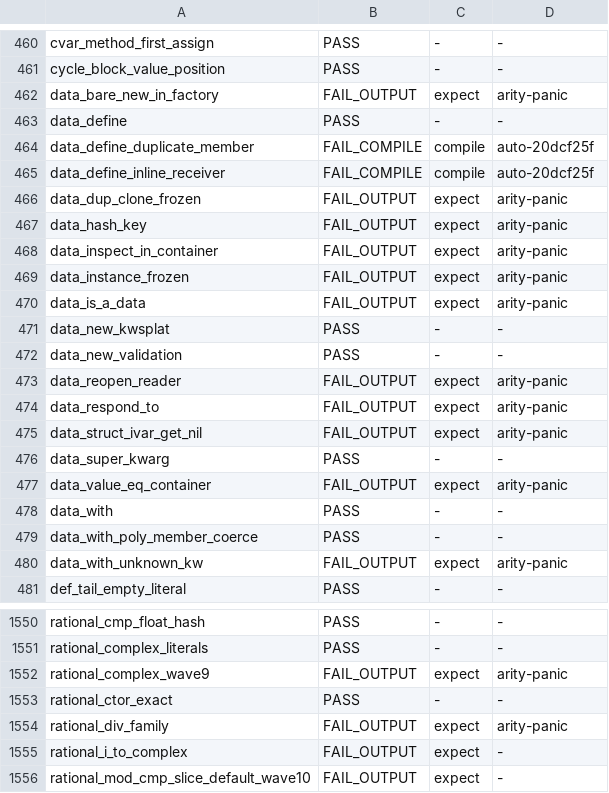
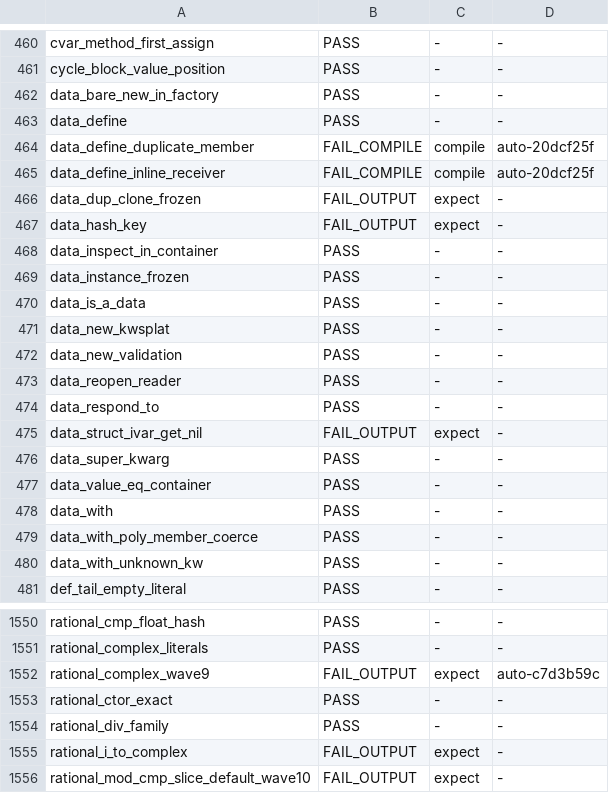
Before and after one commit to ryanseys/zeo, a TSV file: conformance/scoreboard.tsv, drawn as a sheet; only a part is shown, gaps mark what is left out; the diff covers the shown part only.

```diff
--- a/conformance/scoreboard.tsv
+++ b/conformance/scoreboard.tsv
@@ -461,3 +461,3 @@ cvar_method_first_assign	PASS	-	-
 cycle_block_value_position	PASS	-	-
-data_bare_new_in_factory	FAIL_OUTPUT	expect	arity-panic
+data_bare_new_in_factory	PASS	-	-
 data_define	PASS	-	-
@@ -465,17 +465,17 @@ data_define_duplicate_member	FAIL_COMPILE	compile	auto-20dcf25f
 data_define_inline_receiver	FAIL_COMPILE	compile	auto-20dcf25f
-data_dup_clone_frozen	FAIL_OUTPUT	expect	arity-panic
-data_hash_key	FAIL_OUTPUT	expect	arity-panic
-data_inspect_in_container	FAIL_OUTPUT	expect	arity-panic
-data_instance_frozen	FAIL_OUTPUT	expect	arity-panic
-data_is_a_data	FAIL_OUTPUT	expect	arity-panic
+data_dup_clone_frozen	FAIL_OUTPUT	expect	-
+data_hash_key	FAIL_OUTPUT	expect	-
+data_inspect_in_container	PASS	-	-
+data_instance_frozen	PASS	-	-
+data_is_a_data	PASS	-	-
 data_new_kwsplat	PASS	-	-
 data_new_validation	PASS	-	-
-data_reopen_reader	FAIL_OUTPUT	expect	arity-panic
-data_respond_to	FAIL_OUTPUT	expect	arity-panic
-data_struct_ivar_get_nil	FAIL_OUTPUT	expect	arity-panic
+data_reopen_reader	PASS	-	-
+data_respond_to	PASS	-	-
+data_struct_ivar_get_nil	FAIL_OUTPUT	expect	-
 data_super_kwarg	PASS	-	-
-data_value_eq_container	FAIL_OUTPUT	expect	arity-panic
+data_value_eq_container	PASS	-	-
 data_with	PASS	-	-
 data_with_poly_member_coerce	PASS	-	-
-data_with_unknown_kw	FAIL_OUTPUT	expect	arity-panic
+data_with_unknown_kw	PASS	-	-
 def_tail_empty_literal	PASS	-	-
@@ -1551,5 +1551,5 @@ rational_cmp_float_hash	PASS	-	-
 rational_complex_literals	PASS	-	-
-rational_complex_wave9	FAIL_OUTPUT	expect	arity-panic
+rational_complex_wave9	FAIL_OUTPUT	expect	auto-c7d3b59c
 rational_ctor_exact	PASS	-	-
-rational_div_family	FAIL_OUTPUT	expect	arity-panic
+rational_div_family	PASS	-	-
 rational_i_to_complex	FAIL_OUTPUT	expect	-
```
Also changed, not shown: 11 edited cells elsewhere in this file, conformance/rubyspec-scoreboard.tsv, 11 other files.
